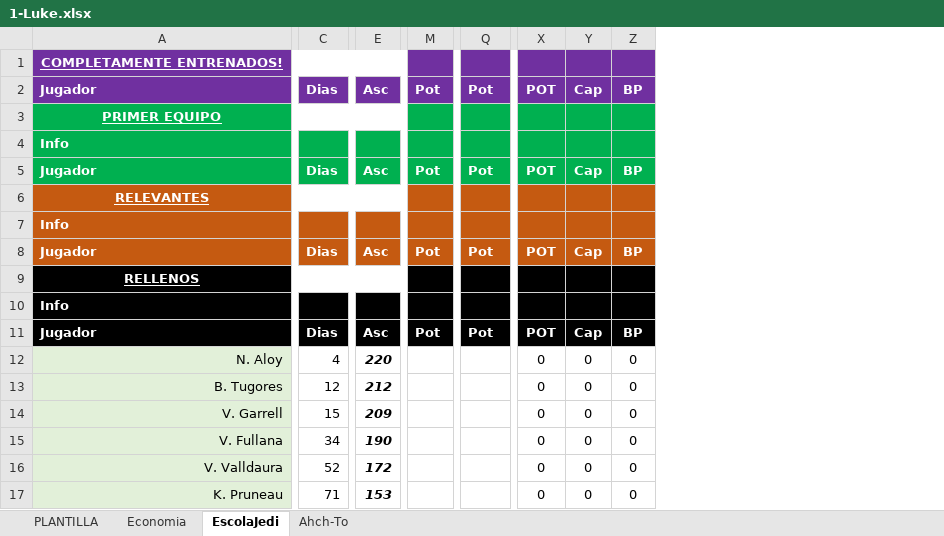
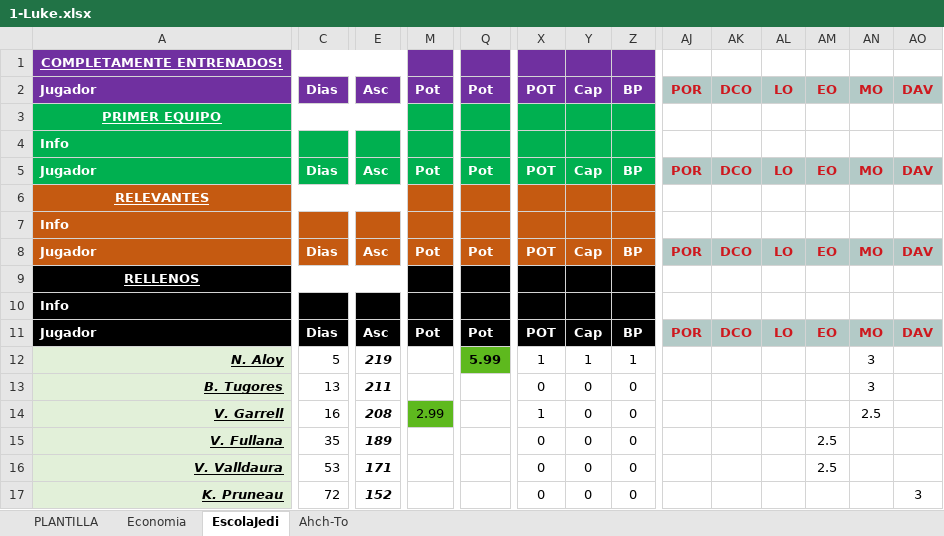
Before and after one commit to uny11/HI, an Excel workbook: projects/current/hattrick/1-Luke.xlsx, sheet EscolaJedi, drawn as a sheet; only a part is shown, gaps mark what is left out; values as stored, in another font and other column widths than the file's, no borders; conditional formats not drawn; the diff covers the shown part only; the diff names each change by its address in the sheet, - before the commit and + after, or states it on an @@ line.

Commit message:
update

```diff
--- a/projects/current/hattrick/1-Luke.xlsx (sheet EscolaJedi)
+++ b/projects/current/hattrick/1-Luke.xlsx (sheet EscolaJedi)
+column AJ, rows 2-11: POR |  |  | POR |  |  | POR |  |  | POR
+column AK, rows 2-11: DCO |  |  | DCO |  |  | DCO |  |  | DCO
+column AL, rows 2-11: LO |  |  | LO |  |  | LO |  |  | LO
+column AM, rows 2-16: EO |  |  | EO |  |  | EO |  |  | EO |  |  |  | 2.5 | 2.5
+column AN, rows 2-14: MO |  |  | MO |  |  | MO |  |  | MO | 3 | 3 | 2.5
+column AO, rows 2-17: DAV |  |  | DAV |  |  | DAV |  |  | DAV |  |  |  |  |  | 3
@@ A12:A17 bold: off → on, italic: off → on, underline: off → on @@
-C12: 4
+C12: 5
-E12: 220
+E12: 219
-Q12: (empty)
+Q12: 5.99
-Q12 fill: none
+Q12 fill: #5EB91E
-X12: 0
+X12: 1
-Y12: 0
+Y12: 1
-Z12: 0
+Z12: 1
-C13: 12
+C13: 13
-E13: 212
+E13: 211
-C14: 15
+C14: 16
-E14: 209
+E14: 208
-M14: (empty)
+M14: 2.99
-M14 fill: none
+M14 fill: #5EB91E
-X14: 0
+X14: 1
-C15: 34
+C15: 35
-E15: 190
+E15: 189
-C16: 52
+C16: 53
-E16: 172
+E16: 171
-C17: 71
+C17: 72
-E17: 153
+E17: 152
```
Also changed, not shown: 3 added rows, 1 removed row, 25 edited cells and cell formats elsewhere in this sheet, sheet PLANTILLA, charts or pictures.
